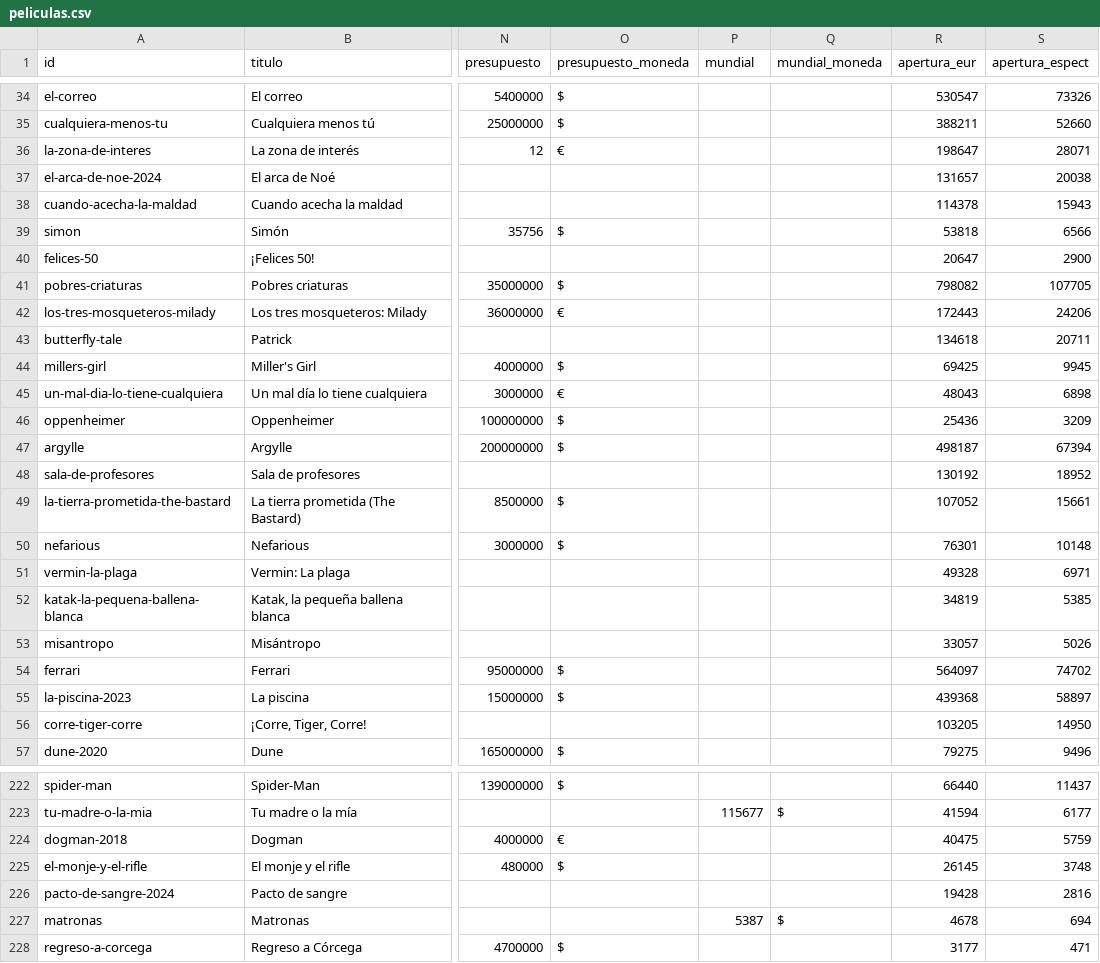
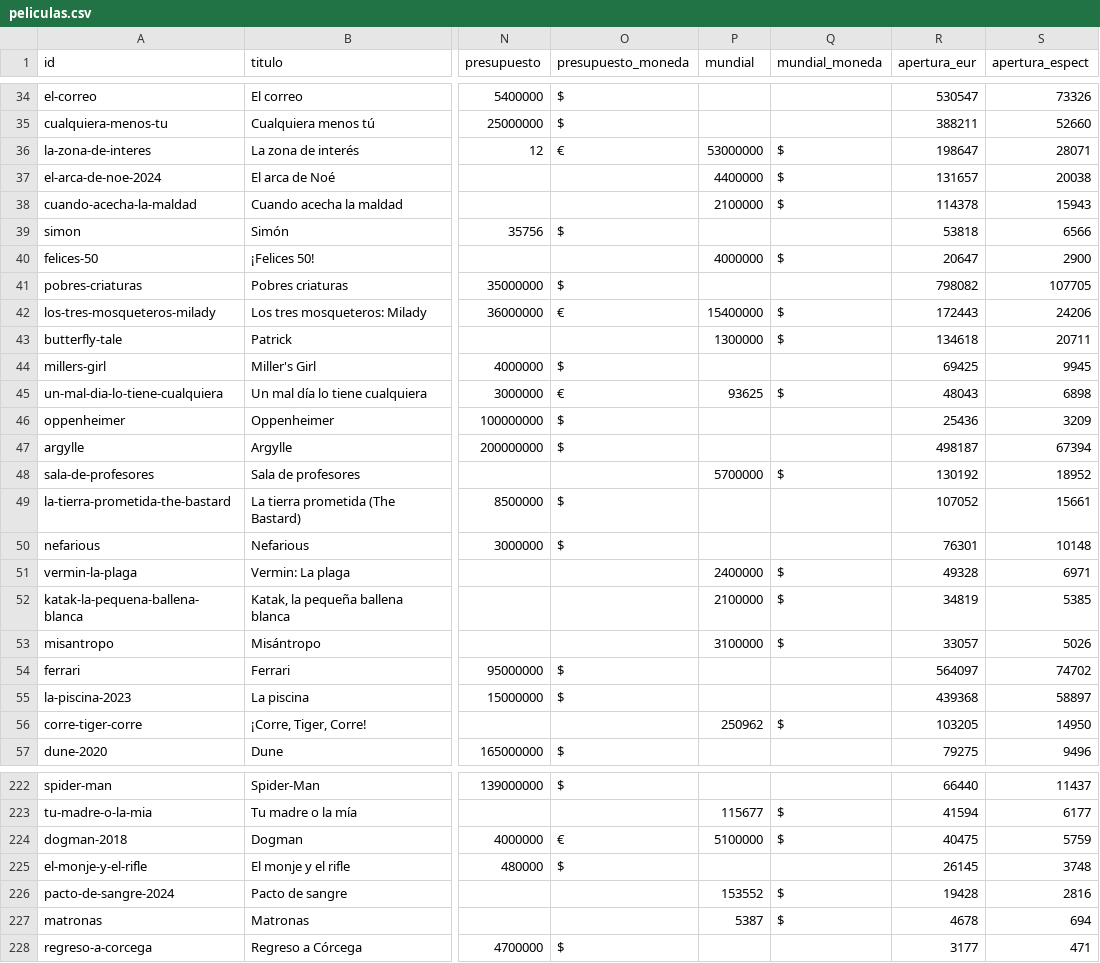
Before and after one commit to encontraplano/encontraplano.github.io, a CSV file: data/peliculas.csv, drawn as a sheet; only a part is shown, gaps mark what is left out; the diff covers the shown part only; the diff names each change by its address in the sheet, - before the commit and + after, or states it on an @@ line.

```diff
--- a/data/peliculas.csv
+++ b/data/peliculas.csv
-P36 (mundial): (empty)
+P36 (mundial): 53000000
-Q36:Q38 (mundial_moneda): (empty)
+Q36:Q38 (mundial_moneda): $
-P37 (mundial): (empty)
+P37 (mundial): 4400000
-P38 (mundial): (empty)
+P38 (mundial): 2100000
-P40 (mundial): (empty)
+P40 (mundial): 4000000
-Q40 (mundial_moneda): (empty)
+Q40 (mundial_moneda): $
-P42 (mundial): (empty)
+P42 (mundial): 15400000
-Q42:Q43 (mundial_moneda): (empty)
+Q42:Q43 (mundial_moneda): $
-P43 (mundial): (empty)
+P43 (mundial): 1300000
-P45 (mundial): (empty)
+P45 (mundial): 93625
-Q45 (mundial_moneda): (empty)
+Q45 (mundial_moneda): $
-P48 (mundial): (empty)
+P48 (mundial): 5700000
-Q48 (mundial_moneda): (empty)
+Q48 (mundial_moneda): $
-P51 (mundial): (empty)
+P51 (mundial): 2400000
-Q51:Q53 (mundial_moneda): (empty)
+Q51:Q53 (mundial_moneda): $
-P52 (mundial): (empty)
+P52 (mundial): 2100000
-P53 (mundial): (empty)
+P53 (mundial): 3100000
-P56 (mundial): (empty)
+P56 (mundial): 250962
-Q56 (mundial_moneda): (empty)
+Q56 (mundial_moneda): $
-P224 (mundial): (empty)
+P224 (mundial): 5100000
-Q224 (mundial_moneda): (empty)
+Q224 (mundial_moneda): $
-P226 (mundial): (empty)
+P226 (mundial): 153552
-Q226 (mundial_moneda): (empty)
+Q226 (mundial_moneda): $
```
Also changed, not shown: 102 edited cells elsewhere in this file, data/taquilla_fines_de_semana.csv, 1 other file.
